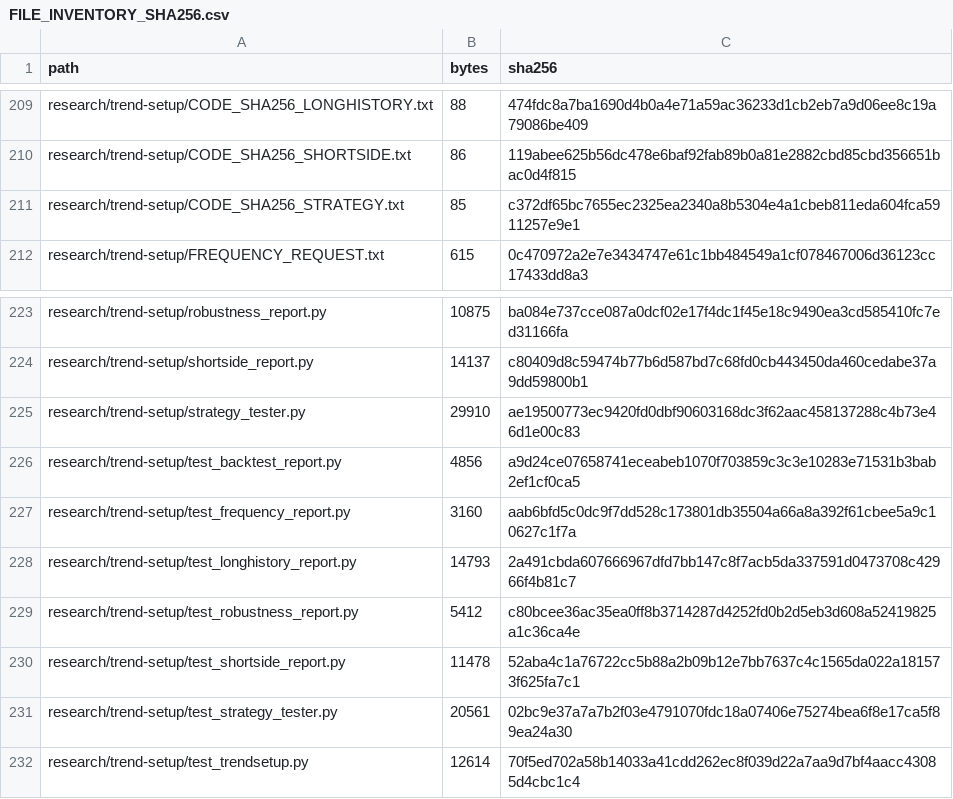
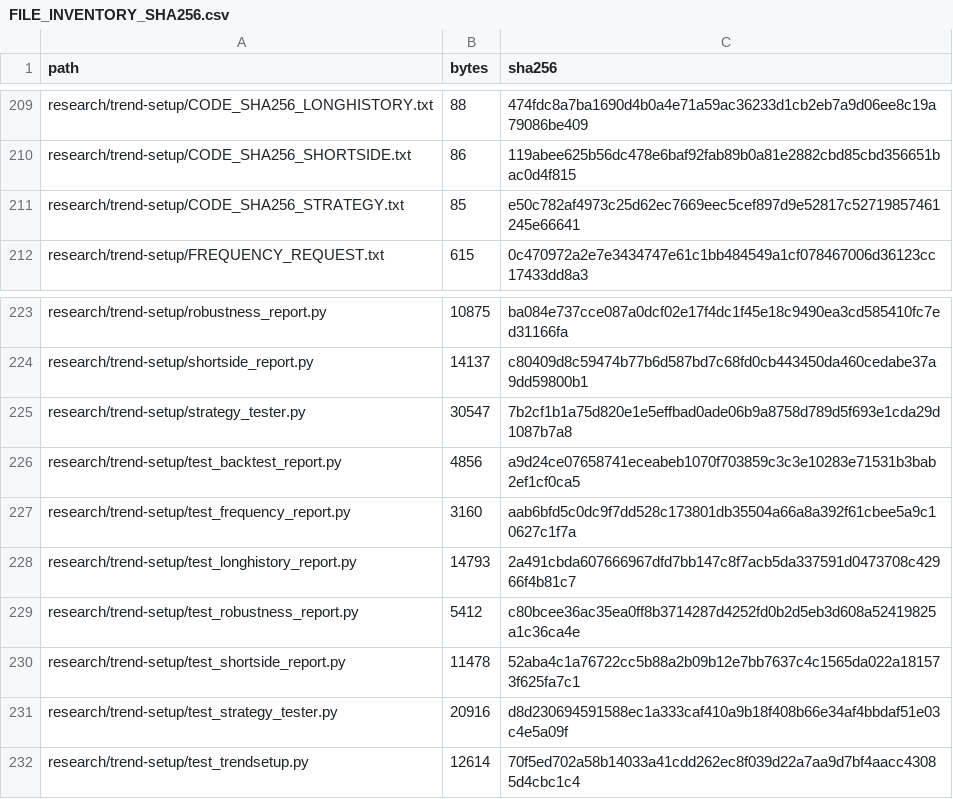
Before and after one commit to aminshahsaheb/btc-signal-lab, a CSV file: docs/FILE_INVENTORY_SHA256.csv, drawn as a sheet; only a part is shown, gaps mark what is left out.

```diff
--- a/docs/FILE_INVENTORY_SHA256.csv
+++ b/docs/FILE_INVENTORY_SHA256.csv
@@ -210,3 +210,3 @@ research/trend-setup/CODE_SHA256_LONGHISTORY.txt,88,474fdc8a7ba1690d4b0a4e71a59a
 research/trend-setup/CODE_SHA256_SHORTSIDE.txt,86,119abee625b56dc478e6baf92fab89b0a81e2882cbd85cbd356651bac0d4f815
-research/trend-setup/CODE_SHA256_STRATEGY.txt,85,c372df65bc7655ec2325ea2340a8b5304e4a1cbeb811eda604fca5911257e9e1
+research/trend-setup/CODE_SHA256_STRATEGY.txt,85,e50c782af4973c25d62ec7669eec5cef897d9e52817c52719857461245e66641
 research/trend-setup/FREQUENCY_REQUEST.txt,615,0c470972a2e7e3434747e61c1bb484549a1cf078467006d36123cc17433dd8a3
@@ -224,3 +224,3 @@ research/trend-setup/robustness_report.py,10875,ba084e737cce087a0dcf02e17f4dc1f4
 research/trend-setup/shortside_report.py,14137,c80409d8c59474b77b6d587bd7c68fd0cb443450da460cedabe37a9dd59800b1
-research/trend-setup/strategy_tester.py,29910,ae19500773ec9420fd0dbf90603168dc3f62aac458137288c4b73e46d1e00c83
+research/trend-setup/strategy_tester.py,30547,7b2cf1b1a75d820e1e5effbad0ade06b9a8758d789d5f693e1cda29d1087b7a8
 research/trend-setup/test_backtest_report.py,4856,a9d24ce07658741eceabeb1070f703859c3c3e10283e71531b3bab2ef1cf0ca5
@@ -230,3 +230,3 @@ research/trend-setup/test_robustness_report.py,5412,c80bcee36ac35ea0ff8b3714287d
 research/trend-setup/test_shortside_report.py,11478,52aba4c1a76722cc5b88a2b09b12e7bb7637c4c1565da022a181573f625fa7c1
-research/trend-setup/test_strategy_tester.py,20561,02bc9e37a7a7b2f03e4791070fdc18a07406e75274bea6f8e17ca5f89ea24a30
+research/trend-setup/test_strategy_tester.py,20916,d8d230694591588ec1a333caf410a9b18f408b66e34af4bbdaf51e03c4e5a09f
 research/trend-setup/test_trendsetup.py,12614,70f5ed702a58b14033a41cdd262ec8f039d22a7aa9d7bf4aacc43085d4cbc1c4
```
Also changed, not shown: 3 other files.
